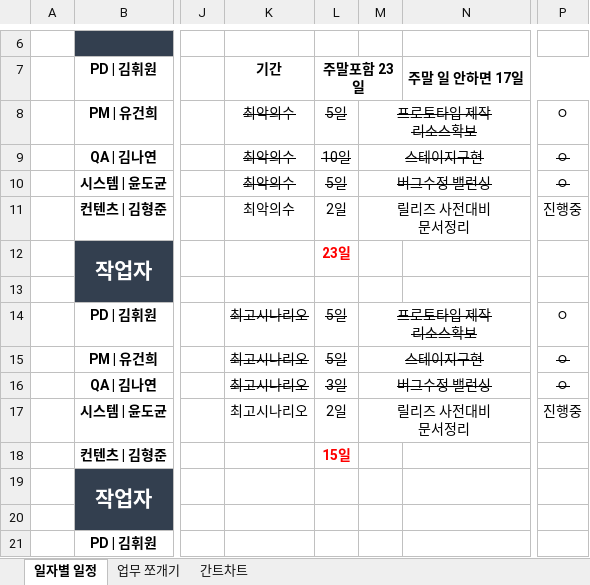
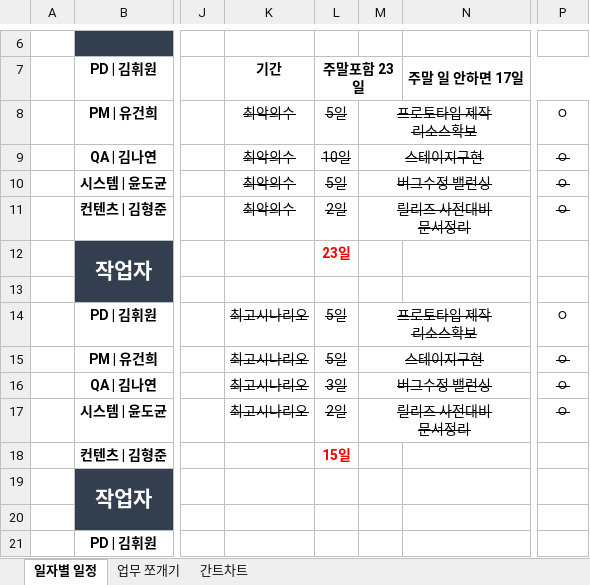
Before and after one commit to YDGYDGYDG/TeamHolyShit, an Excel workbook: 개인작업폴더/유건희/업무일정.xlsx, sheet 일자별 일정, drawn as a sheet; only a part is shown, gaps mark what is left out; values as stored, in another font and other column widths than the file's, no borders; charts and pictures not drawn; the diff names each change by its address in the sheet, - before the commit and + after, or states it on an @@ line.

```diff
--- a/개인작업폴더/유건희/업무일정.xlsx (sheet 일자별 일정)
+++ b/개인작업폴더/유건희/업무일정.xlsx (sheet 일자별 일정)
-K11:M11 strikethrough: off
+K11:M11 strikethrough: on
-P11: 진행중
+P11: ㅇ
-P11 strikethrough: off
+P11 strikethrough: on
-K17:M17 strikethrough: off
+K17:M17 strikethrough: on
-P17: 진행중
+P17: ㅇ
-P17 strikethrough: off
+P17 strikethrough: on
```
Also changed, not shown: charts or pictures, 1 other file.
